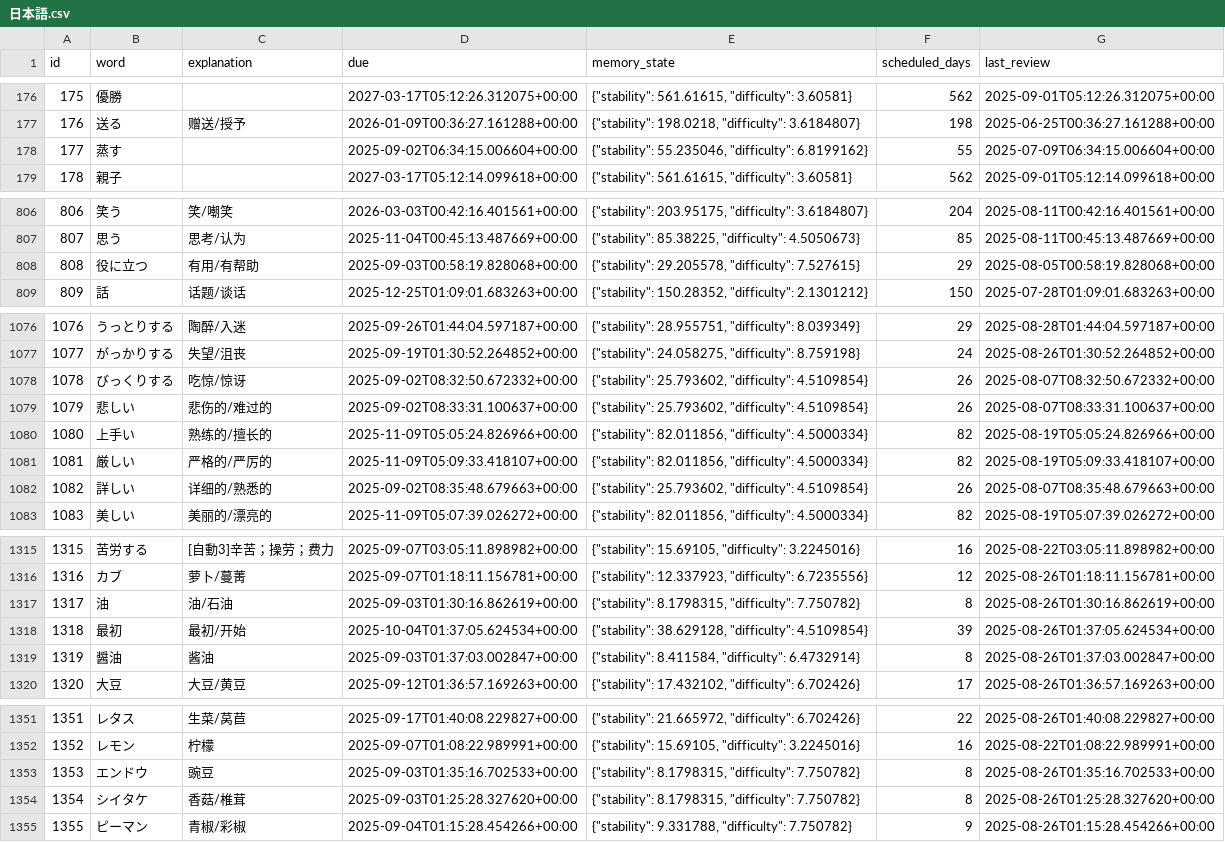
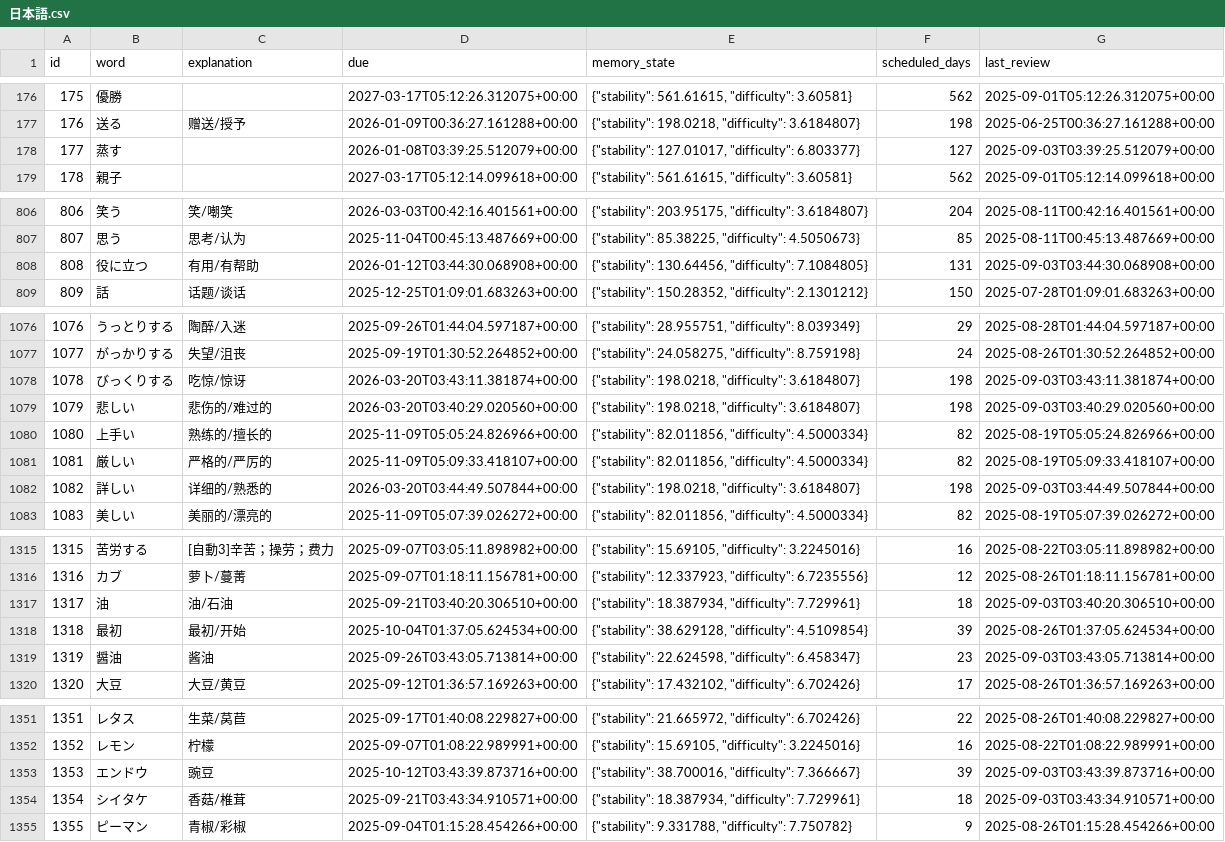
Before and after one commit to LiuZHolmes/TypeMyWord, a CSV file: words/日本語.csv, drawn as a sheet; only a part is shown, gaps mark what is left out; the diff covers the shown part only.

Commit message:
update my word

```diff
--- a/words/日本語.csv
+++ b/words/日本語.csv
@@ -177,3 +177,3 @@ id,word,explanation,due,memory_state,scheduled_days,last_review
 176,送る,赠送/授予,2026-01-09T00:36:27.161288+00:00,"{""stability"": 198.0218, ""difficulty"": 3.6184807}",198,2025-06-25T00:36:27.161288+00:00
-177,蒸す,,2025-09-02T06:34:15.006604+00:00,"{""stability"": 55.235046, ""difficulty"": 6.8199162}",55,2025-07-09T06:34:15.006604+00:00
+177,蒸す,,2026-01-08T03:39:25.512079+00:00,"{""stability"": 127.01017, ""difficulty"": 6.803377}",127,2025-09-03T03:39:25.512079+00:00
 178,親子,,2027-03-17T05:12:14.099618+00:00,"{""stability"": 561.61615, ""difficulty"": 3.60581}",562,2025-09-01T05:12:14.099618+00:00
@@ -807,3 +807,3 @@ id,word,explanation,due,memory_state,scheduled_days,last_review
 807,思う,思考/认为,2025-11-04T00:45:13.487669+00:00,"{""stability"": 85.38225, ""difficulty"": 4.5050673}",85,2025-08-11T00:45:13.487669+00:00
-808,役に立つ,有用/有帮助,2025-09-03T00:58:19.828068+00:00,"{""stability"": 29.205578, ""difficulty"": 7.527615}",29,2025-08-05T00:58:19.828068+00:00
+808,役に立つ,有用/有帮助,2026-01-12T03:44:30.068908+00:00,"{""stability"": 130.64456, ""difficulty"": 7.1084805}",131,2025-09-03T03:44:30.068908+00:00
 809,話,话题/谈话,2025-12-25T01:09:01.683263+00:00,"{""stability"": 150.28352, ""difficulty"": 2.1301212}",150,2025-07-28T01:09:01.683263+00:00
@@ -1077,7 +1077,7 @@ id,word,explanation,due,memory_state,scheduled_days,last_review
 1077,がっかりする,失望/沮丧,2025-09-19T01:30:52.264852+00:00,"{""stability"": 24.058275, ""difficulty"": 8.759198}",24,2025-08-26T01:30:52.264852+00:00
-1078,びっくりする,吃惊/惊讶,2025-09-02T08:32:50.672332+00:00,"{""stability"": 25.793602, ""difficulty"": 4.5109854}",26,2025-08-07T08:32:50.672332+00:00
-1079,悲しい,悲伤的/难过的,2025-09-02T08:33:31.100637+00:00,"{""stability"": 25.793602, ""difficulty"": 4.5109854}",26,2025-08-07T08:33:31.100637+00:00
+1078,びっくりする,吃惊/惊讶,2026-03-20T03:43:11.381874+00:00,"{""stability"": 198.0218, ""difficulty"": 3.6184807}",198,2025-09-03T03:43:11.381874+00:00
+1079,悲しい,悲伤的/难过的,2026-03-20T03:40:29.020560+00:00,"{""stability"": 198.0218, ""difficulty"": 3.6184807}",198,2025-09-03T03:40:29.020560+00:00
 1080,上手い,熟练的/擅长的,2025-11-09T05:05:24.826966+00:00,"{""stability"": 82.011856, ""difficulty"": 4.5000334}",82,2025-08-19T05:05:24.826966+00:00
 1081,厳しい,严格的/严厉的,2025-11-09T05:09:33.418107+00:00,"{""stability"": 82.011856, ""difficulty"": 4.5000334}",82,2025-08-19T05:09:33.418107+00:00
-1082,詳しい,详细的/熟悉的,2025-09-02T08:35:48.679663+00:00,"{""stability"": 25.793602, ""difficulty"": 4.5109854}",26,2025-08-07T08:35:48.679663+00:00
+1082,詳しい,详细的/熟悉的,2026-03-20T03:44:49.507844+00:00,"{""stability"": 198.0218, ""difficulty"": 3.6184807}",198,2025-09-03T03:44:49.507844+00:00
 1083,美しい,美丽的/漂亮的,2025-11-09T05:07:39.026272+00:00,"{""stability"": 82.011856, ""difficulty"": 4.5000334}",82,2025-08-19T05:07:39.026272+00:00
@@ -1316,5 +1316,5 @@ id,word,explanation,due,memory_state,scheduled_days,last_review
 1316,カブ,萝卜/蔓菁,2025-09-07T01:18:11.156781+00:00,"{""stability"": 12.337923, ""difficulty"": 6.7235556}",12,2025-08-26T01:18:11.156781+00:00
-1317,油,油/石油,2025-09-03T01:30:16.862619+00:00,"{""stability"": 8.1798315, ""difficulty"": 7.750782}",8,2025-08-26T01:30:16.862619+00:00
+1317,油,油/石油,2025-09-21T03:40:20.306510+00:00,"{""stability"": 18.387934, ""difficulty"": 7.729961}",18,2025-09-03T03:40:20.306510+00:00
 1318,最初,最初/开始,2025-10-04T01:37:05.624534+00:00,"{""stability"": 38.629128, ""difficulty"": 4.5109854}",39,2025-08-26T01:37:05.624534+00:00
-1319,醤油,酱油,2025-09-03T01:37:03.002847+00:00,"{""stability"": 8.411584, ""difficulty"": 6.4732914}",8,2025-08-26T01:37:03.002847+00:00
+1319,醤油,酱油,2025-09-26T03:43:05.713814+00:00,"{""stability"": 22.624598, ""difficulty"": 6.458347}",23,2025-09-03T03:43:05.713814+00:00
 1320,大豆,大豆/黄豆,2025-09-12T01:36:57.169263+00:00,"{""stability"": 17.432102, ""difficulty"": 6.702426}",17,2025-08-26T01:36:57.169263+00:00
@@ -1352,4 +1352,4 @@ id,word,explanation,due,memory_state,scheduled_days,last_review
 1352,レモン,柠檬,2025-09-07T01:08:22.989991+00:00,"{""stability"": 15.69105, ""difficulty"": 3.2245016}",16,2025-08-22T01:08:22.989991+00:00
-1353,エンドウ,豌豆,2025-09-03T01:35:16.702533+00:00,"{""stability"": 8.1798315, ""difficulty"": 7.750782}",8,2025-08-26T01:35:16.702533+00:00
-1354,シイタケ,香菇/椎茸,2025-09-03T01:25:28.327620+00:00,"{""stability"": 8.1798315, ""difficulty"": 7.750782}",8,2025-08-26T01:25:28.327620+00:00
+1353,エンドウ,豌豆,2025-10-12T03:43:39.873716+00:00,"{""stability"": 38.700016, ""difficulty"": 7.366667}",39,2025-09-03T03:43:39.873716+00:00
+1354,シイタケ,香菇/椎茸,2025-09-21T03:43:34.910571+00:00,"{""stability"": 18.387934, ""difficulty"": 7.729961}",18,2025-09-03T03:43:34.910571+00:00
 1355,ピーマン,青椒/彩椒,2025-09-04T01:15:28.454266+00:00,"{""stability"": 9.331788, ""difficulty"": 7.750782}",9,2025-08-26T01:15:28.454266+00:00
```
Also changed, not shown: 36 edited cells elsewhere in this file, words/English.csv.
